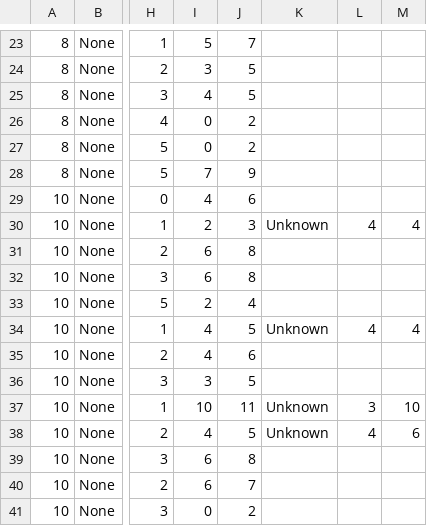
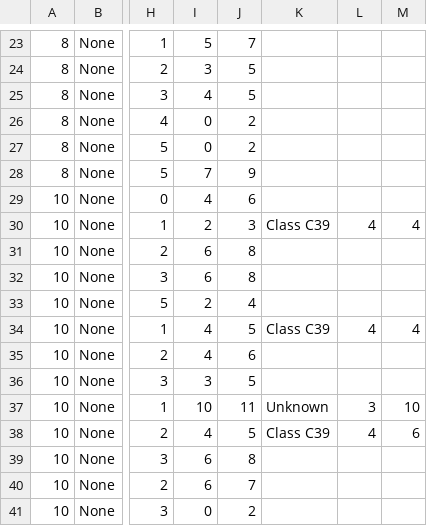
Before and after one commit to ahmedfawzy98/Database-filler, a CSV file: Database_files/CCE 8th_10th term-Spring 2019 -5-2-2019-converted.csv, drawn as a sheet; only a part is shown, gaps mark what is left out; the diff names each change by its address in the sheet, - before the commit and + after, or states it on an @@ line.

```diff
--- a/Database_files/CCE 8th_10th term-Spring 2019 -5-2-2019-converted.csv
+++ b/Database_files/CCE 8th_10th term-Spring 2019 -5-2-2019-converted.csv
-K30: Unknown
+K30: Class C39
-K34: Unknown
+K34: Class C39
-K38: Unknown
+K38: Class C39
```
Also changed, not shown: 1 other file.
